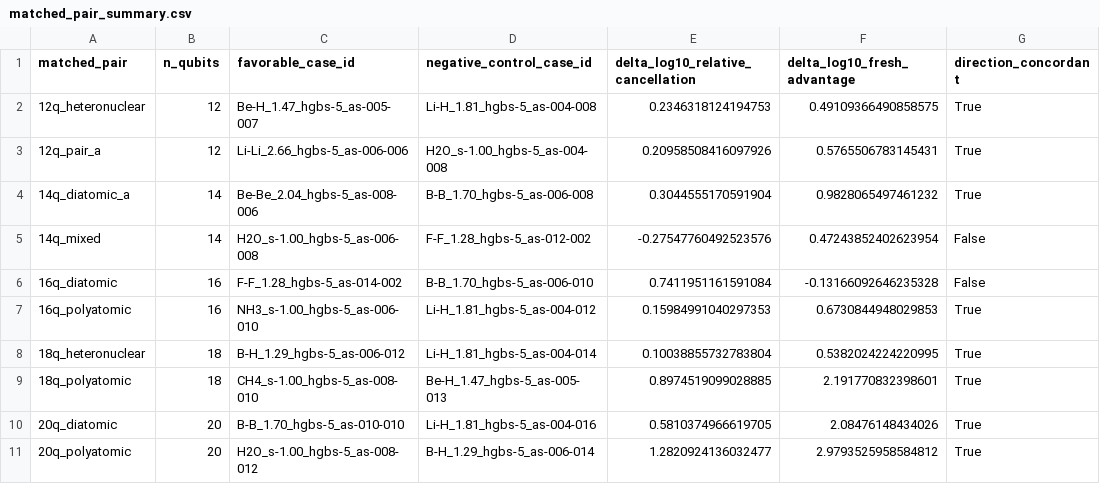
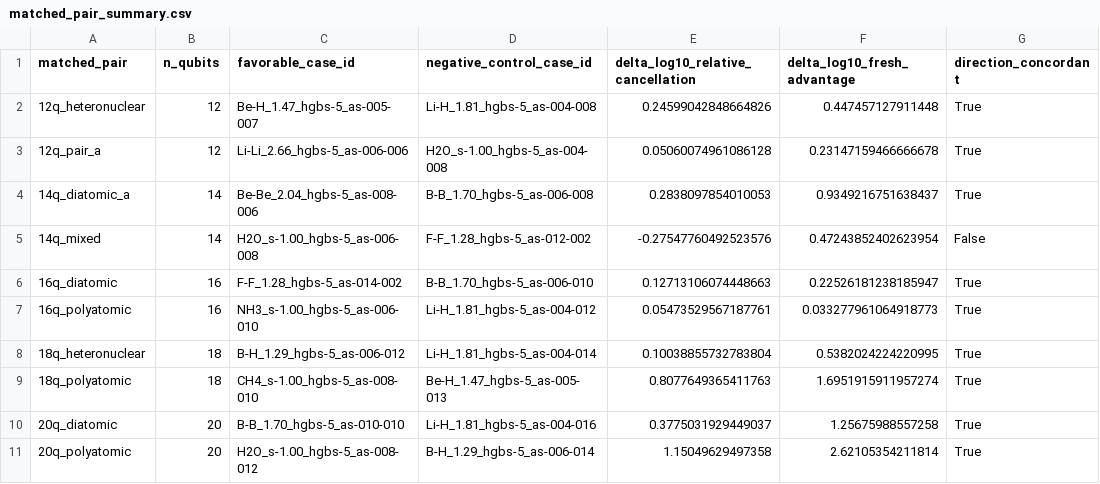
Before and after one commit to lanl/qhat, a CSV file: analysis/cancellation_hypothesis_validation/full_analysis/matched_pair_summary.csv, drawn as a sheet.

```diff
--- a/analysis/cancellation_hypothesis_validation/full_analysis/matched_pair_summary.csv
+++ b/analysis/cancellation_hypothesis_validation/full_analysis/matched_pair_summary.csv
@@ -1,11 +1,11 @@
 matched_pair,n_qubits,favorable_case_id,negative_control_case_id,delta_log10_relative_cancellation,delta_log10_fresh_advantage,direction_concordant
-12q_heteronuclear,12,Be-H_1.47_hgbs-5_as-005-007,Li-H_1.81_hgbs-5_as-004-008,0.2346318124194753,0.49109366490858575,True
-12q_pair_a,12,Li-Li_2.66_hgbs-5_as-006-006,H2O_s-1.00_hgbs-5_as-004-008,0.20958508416097926,0.5765506783145431,True
-14q_diatomic_a,14,Be-Be_2.04_hgbs-5_as-008-006,B-B_1.70_hgbs-5_as-006-008,0.3044555170591904,0.9828065497461232,True
+12q_heteronuclear,12,Be-H_1.47_hgbs-5_as-005-007,Li-H_1.81_hgbs-5_as-004-008,0.24599042848664826,0.447457127911448,True
+12q_pair_a,12,Li-Li_2.66_hgbs-5_as-006-006,H2O_s-1.00_hgbs-5_as-004-008,0.05060074961086128,0.23147159466666678,True
+14q_diatomic_a,14,Be-Be_2.04_hgbs-5_as-008-006,B-B_1.70_hgbs-5_as-006-008,0.2838097854010053,0.9349216751638437,True
 14q_mixed,14,H2O_s-1.00_hgbs-5_as-006-008,F-F_1.28_hgbs-5_as-012-002,-0.27547760492523576,0.47243852402623954,False
-16q_diatomic,16,F-F_1.28_hgbs-5_as-014-002,B-B_1.70_hgbs-5_as-006-010,0.7411951161591084,-0.13166092646235328,False
-16q_polyatomic,16,NH3_s-1.00_hgbs-5_as-006-010,Li-H_1.81_hgbs-5_as-004-012,0.15984991040297353,0.6730844948029853,True
+16q_diatomic,16,F-F_1.28_hgbs-5_as-014-002,B-B_1.70_hgbs-5_as-006-010,0.12713106074448663,0.22526181238185947,True
+16q_polyatomic,16,NH3_s-1.00_hgbs-5_as-006-010,Li-H_1.81_hgbs-5_as-004-012,0.05473529567187761,0.033277961064918773,True
 18q_heteronuclear,18,B-H_1.29_hgbs-5_as-006-012,Li-H_1.81_hgbs-5_as-004-014,0.10038855732783804,0.5382024224220995,True
-18q_polyatomic,18,CH4_s-1.00_hgbs-5_as-008-010,Be-H_1.47_hgbs-5_as-005-013,0.8974519099028885,2.191770832398601,True
-20q_diatomic,20,B-B_1.70_hgbs-5_as-010-010,Li-H_1.81_hgbs-5_as-004-016,0.5810374966619705,2.08476148434026,True
-20q_polyatomic,20,H2O_s-1.00_hgbs-5_as-008-012,B-H_1.29_hgbs-5_as-006-014,1.2820924136032477,2.9793525958584812,True
+18q_polyatomic,18,CH4_s-1.00_hgbs-5_as-008-010,Be-H_1.47_hgbs-5_as-005-013,0.8077649365411763,1.6951915911957274,True
+20q_diatomic,20,B-B_1.70_hgbs-5_as-010-010,Li-H_1.81_hgbs-5_as-004-016,0.3775031929449037,1.25675988557258,True
+20q_polyatomic,20,H2O_s-1.00_hgbs-5_as-008-012,B-H_1.29_hgbs-5_as-006-014,1.15049629497358,2.62105354211814,True
```
Also changed, not shown: analysis/cancellation_hypothesis_validation/full_analysis/case_summary.csv, analysis/cancellation_hypothesis_validation/full_analysis/validation_statistics.csv, 4 other files.
